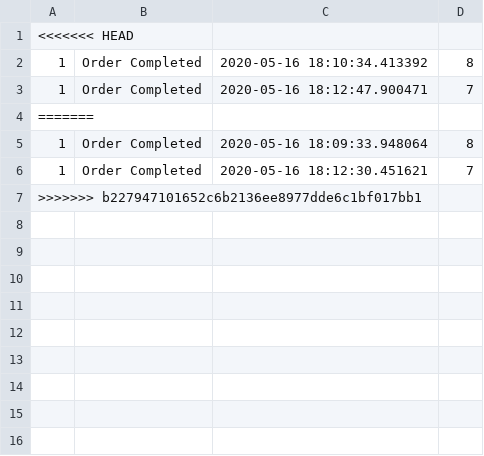
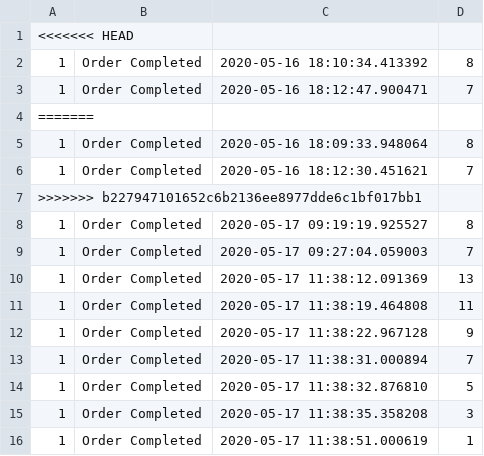
Before and after one commit to wghanayma/Distributed-and-Operating-Systems-Homework-2, a CSV file: order/order_logs.csv, drawn as a sheet.

```diff
--- a/order/order_logs.csv
+++ b/order/order_logs.csv
@@ -7 +7,10 @@
 >>>>>>> b227947101652c6b2136ee8977dde6c1bf017bb1
+1,Order Completed,2020-05-17 09:19:19.925527,8
+1,Order Completed,2020-05-17 09:27:04.059003,7
+1,Order Completed,2020-05-17 11:38:12.091369,13
+1,Order Completed,2020-05-17 11:38:19.464808,11
+1,Order Completed,2020-05-17 11:38:22.967128,9
+1,Order Completed,2020-05-17 11:38:31.000894,7
+1,Order Completed,2020-05-17 11:38:32.876810,5
+1,Order Completed,2020-05-17 11:38:35.358208,3
+1,Order Completed,2020-05-17 11:38:51.000619,1
```
Also changed, not shown: 1 other file.
